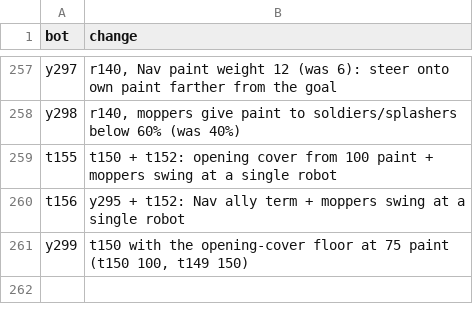
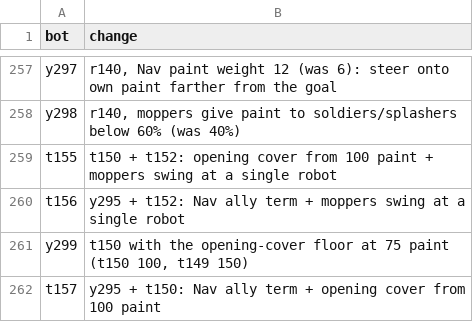
Before and after one commit to terryvanbelle/battlecode25b-vibe, a TSV file: research/tourney/notes.tsv, drawn as a sheet; only a part is shown, gaps mark what is left out; the diff names each change by its address in the sheet, - before the commit and + after, or states it on an @@ line.

```diff
--- a/research/tourney/notes.tsv
+++ b/research/tourney/notes.tsv
+row 262: t157 | y295 + t150: Nav ally term + opening cover from 100 paint
```
Also changed, not shown: progress/replica-elo.csv, 18 other files.
